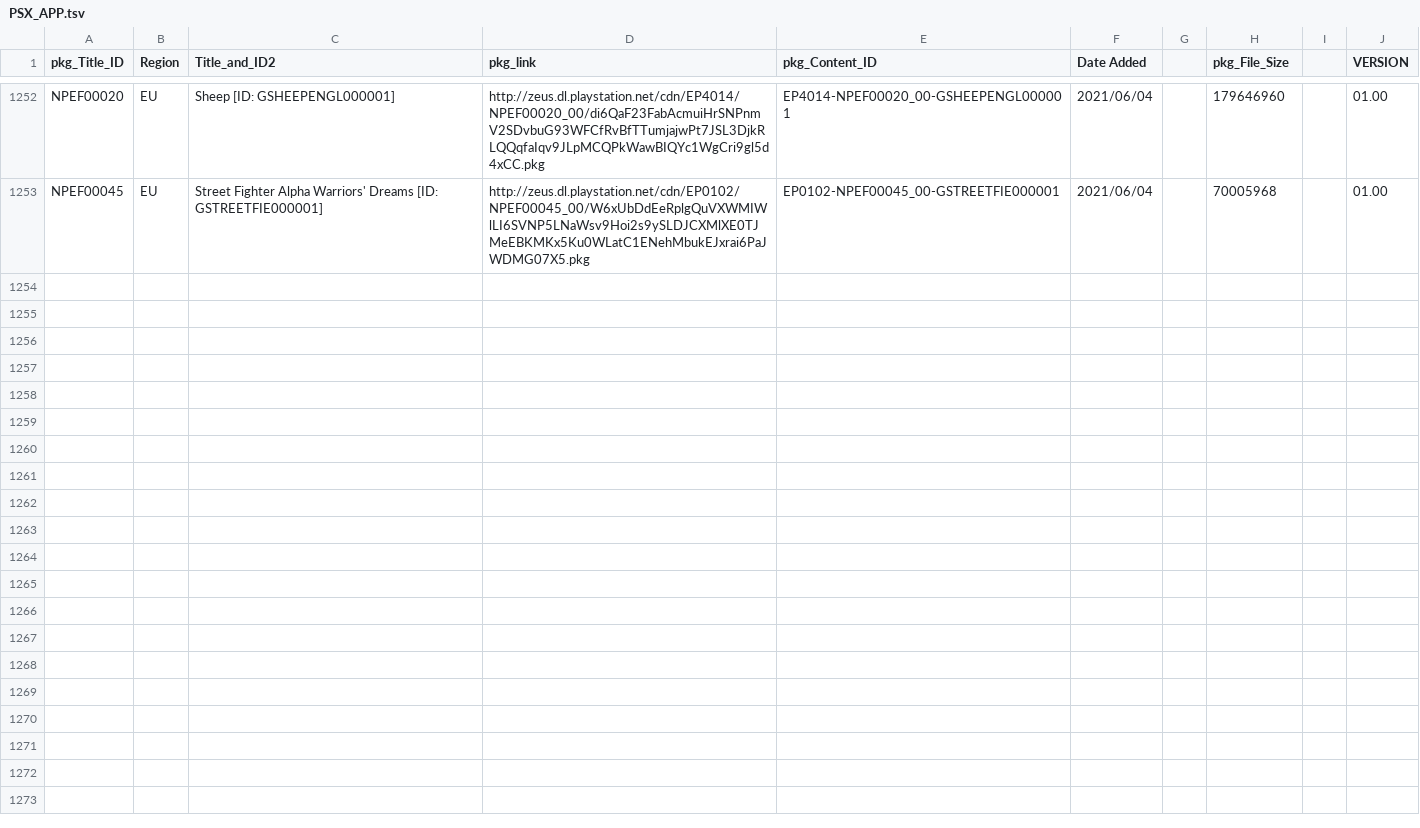
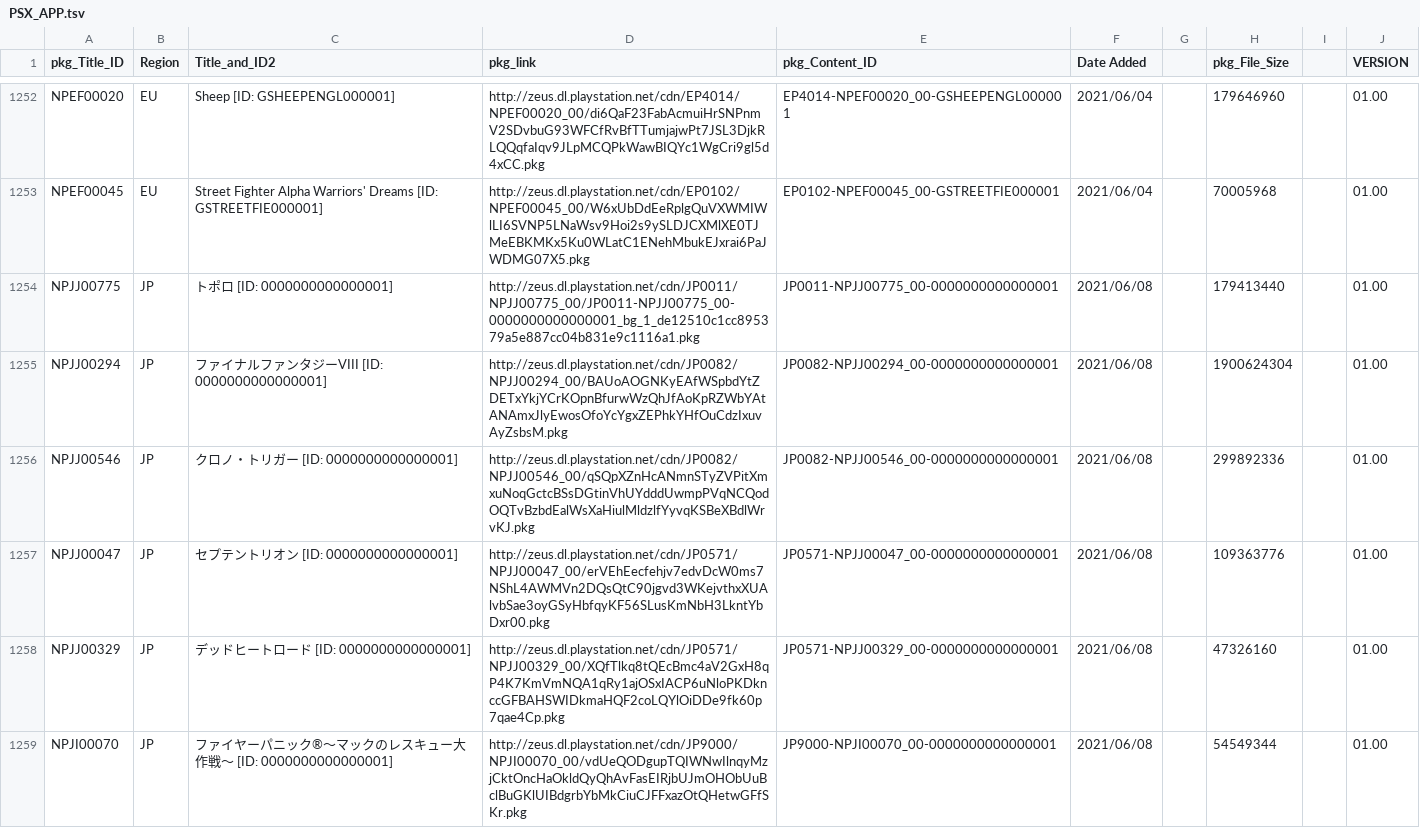
Before and after one commit to 1jtp8sobiu/NPS_JP, a TSV file: rearrange/PSX_APP.tsv, drawn as a sheet; only a part is shown, gaps mark what is left out; the diff names each change by its address in the sheet, - before the commit and + after, or states it on an @@ line.

```diff
--- a/rearrange/PSX_APP.tsv
+++ b/rearrange/PSX_APP.tsv
+row 1254: NPJJ00775 | JP | トポロ [ID: 0000000000000001] | http://zeus.dl.playstation.net/cdn/JP0011/NPJJ00775_00/JP0011-NPJJ00775_00-0000000000000001_bg_1_de12510c1cc895379a5e887cc04b831e9c1116a1.pkg | JP0011-NPJJ00775_00-0000000000000001 | 2021/06/08 |  | 179413440 |  | 01.00
+row 1255: NPJJ00294 | JP | ファイナルファンタジーVIII [ID: 0000000000000001] | http://zeus.dl.playstation.net/cdn/JP0082/NPJJ00294_00/BAUoAOGNKyEAfWSpbdYtZDETxYkjYCrKOpnBfurwWzQhJfAoKpRZWbYAtANAmxJlyEwosOfoYcYgxZEPhkYHfOuCdzIxuvAyZsbsM.pkg | JP0082-NPJJ00294_00-0000000000000001 | 2021/06/08 |  | 1900624304 |  | 01.00
+row 1256: NPJJ00546 | JP | クロノ・トリガー [ID: 0000000000000001] | http://zeus.dl.playstation.net/cdn/JP0082/NPJJ00546_00/qSQpXZnHcANmnSTyZVPitXmxuNoqGctcBSsDGtinVhUYdddUwmpPVqNCQodOQTvBzbdEalWsXaHiulMldzlfYyvqKSBeXBdlWrvKJ.pkg | JP0082-NPJJ00546_00-0000000000000001 | 2021/06/08 |  | 299892336 |  | 01.00
+row 1257: NPJJ00047 | JP | セプテントリオン [ID: 0000000000000001] | http://zeus.dl.playstation.net/cdn/JP0571/NPJJ00047_00/erVEhEecfehjv7edvDcW0ms7NShL4AWMVn2DQsQtC90jgvd3WKejvthxXUAlvbSae3oyGSyHbfqyKF56SLusKmNbH3LkntYbDxr00.pkg | JP0571-NPJJ00047_00-0000000000000001 | 2021/06/08 |  | 109363776 |  | 01.00
+row 1258: NPJJ00329 | JP | デッドヒートロード [ID: 0000000000000001] | http://zeus.dl.playstation.net/cdn/JP0571/NPJJ00329_00/XQfTlkq8tQEcBmc4aV2GxH8qP4K7KmVmNQA1qRy1ajOSxIACP6uNloPKDknccGFBAHSWIDkmaHQF2coLQYlOiDDe9fk60p7qae4Cp.pkg | JP0571-NPJJ00329_00-0000000000000001 | 2021/06/08 |  | 47326160 |  | 01.00
+row 1259: NPJI00070 | JP | ファイヤーパニック®～マックのレスキュー大作戦～ [ID: 0000000000000001] | http://zeus.dl.playstation.net/cdn/JP9000/NPJI00070_00/vdUeQODgupTQIWNwIlnqyMzjCktOncHaOkldQyQhAvFasEIRjbUJmOHObUuBclBuGKlUIBdgrbYbMkCiuCJFFxazOtQHetwGFfSKr.pkg | JP9000-NPJI00070_00-0000000000000001 | 2021/06/08 |  | 54549344 |  | 01.00
```
Also changed, not shown: 4 other files.
